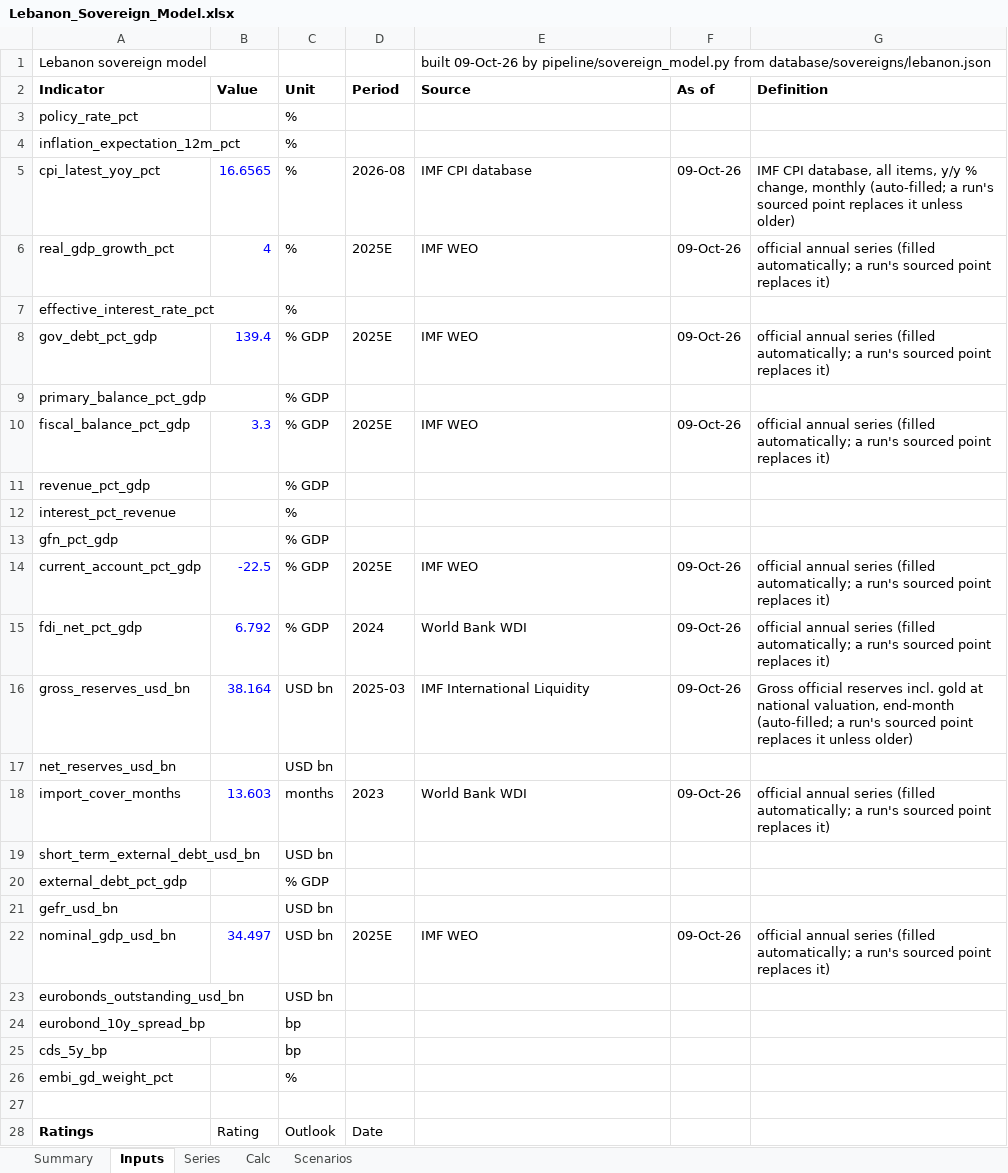
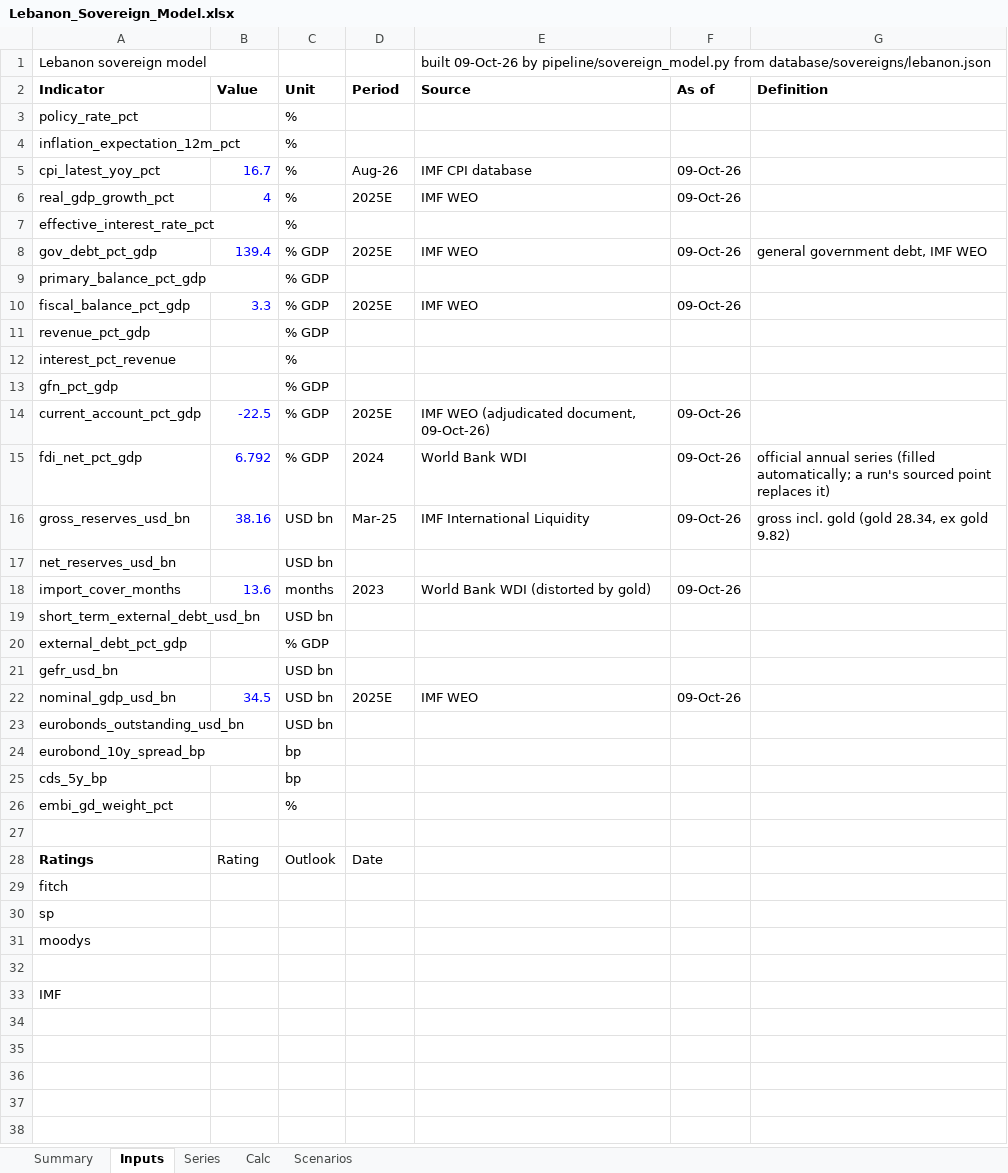
Before and after one commit to rkarim25/cembicredit, an Excel workbook: models/sovereigns/Lebanon_Sovereign_Model.xlsx, sheet Inputs, drawn as a sheet; only a part is shown; the shorter side is filled out with more unchanged rows; values as stored, in another font and other column widths than the file's, no borders; the diff names each change by its address in the sheet, - before the commit and + after, or states it on an @@ line.

```diff
--- a/models/sovereigns/Lebanon_Sovereign_Model.xlsx (sheet Inputs)
+++ b/models/sovereigns/Lebanon_Sovereign_Model.xlsx (sheet Inputs)
-B5 (Value): 16.6565
+B5 (Value): 16.7
-D5 (Period): 2026-08
+D5 (Period): Aug-26
-G5 (Definition): IMF CPI database, all items, y/y % change, monthly (auto-filled; a run's sourced point replaces it unless older)
+G5 (Definition): (empty)
-G6 (Definition): official annual series (filled automatically; a run's sourced point replaces it)
+G6 (Definition): (empty)
-G8 (Definition): official annual series (filled automatically; a run's sourced point replaces it)
+G8 (Definition): general government debt, IMF WEO
-G10 (Definition): official annual series (filled automatically; a run's sourced point replaces it)
+G10 (Definition): (empty)
-E14 (Source): IMF WEO
+E14 (Source): IMF WEO (adjudicated document, 09-Oct-26)
-G14 (Definition): official annual series (filled automatically; a run's sourced point replaces it)
+G14 (Definition): (empty)
-B16 (Value): 38.164
+B16 (Value): 38.16
-D16 (Period): 2025-03
+D16 (Period): Mar-25
-G16 (Definition): Gross official reserves incl. gold at national valuation, end-month (auto-filled; a run's sourced point replaces it unless older)
+G16 (Definition): gross incl. gold (gold 28.34, ex gold 9.82)
-B18 (Value): 13.603
+B18 (Value): 13.6
-E18 (Source): World Bank WDI
+E18 (Source): World Bank WDI (distorted by gold)
-G18 (Definition): official annual series (filled automatically; a run's sourced point replaces it)
+G18 (Definition): (empty)
-B22 (Value): 34.497
+B22 (Value): 34.5
-G22 (Definition): official annual series (filled automatically; a run's sourced point replaces it)
+G22 (Definition): (empty)
```
Also changed, not shown: sheet Series, models/sovereigns/Sovereign_Comp_Sheet.xlsx, 29 other files.
